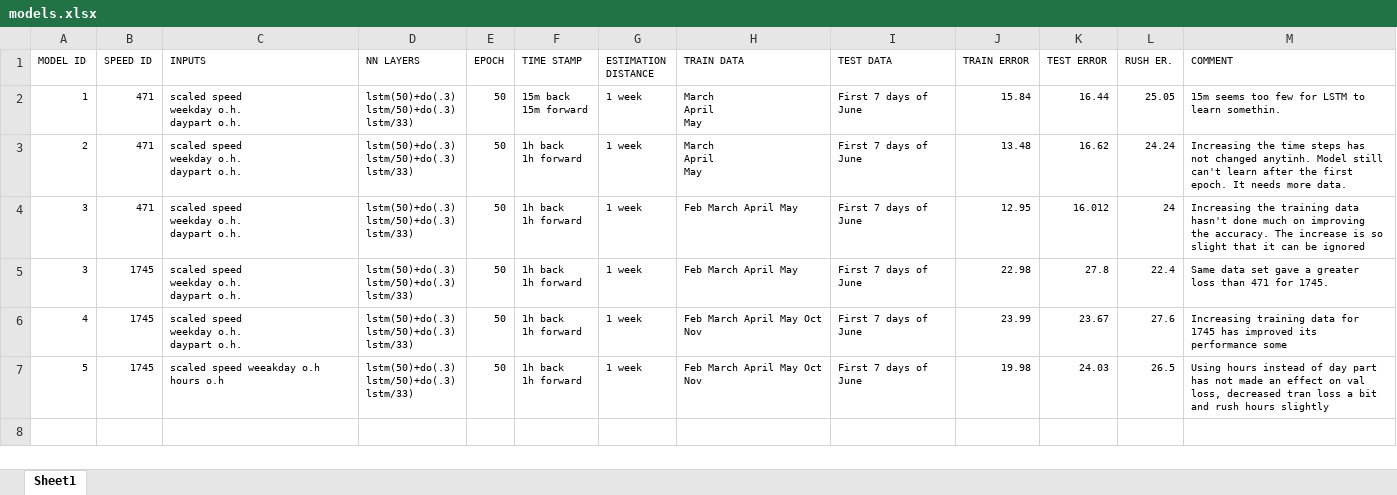
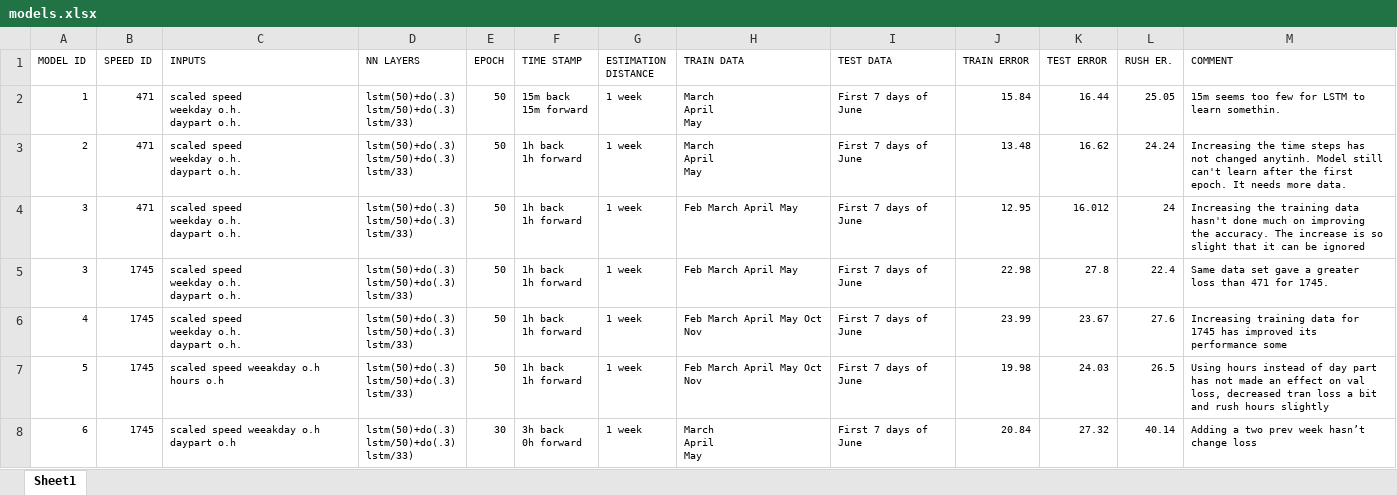
Before and after one commit to byq-luo/Traffic-Flow-Estimation, an Excel workbook: Models/models.xlsx, sheet Sheet1, drawn as a sheet; values as stored, in another font and other column widths than the file's, no borders; ↵ is a line break in a cell; the diff names each change by its address in the sheet, - before the commit and + after, or states it on an @@ line.

Commit message:
Model 6 added

```diff
--- a/Models/models.xlsx (sheet Sheet1)
+++ b/Models/models.xlsx (sheet Sheet1)
+row 8: 6 | 1745 | scaled speed weeakday o.h daypart o.h | lstm(50)+do(.3) ↵ lstm/50)+do(.3) ↵ lstm/33) | 30 | 3h back ↵ 0h forward | 1 week | March ↵ April ↵ May | First 7 days of June | 20.84 | 27.32 | 40.14 | Adding a two prev week hasn’t change loss
```
Also changed, not shown: 2 other files.
